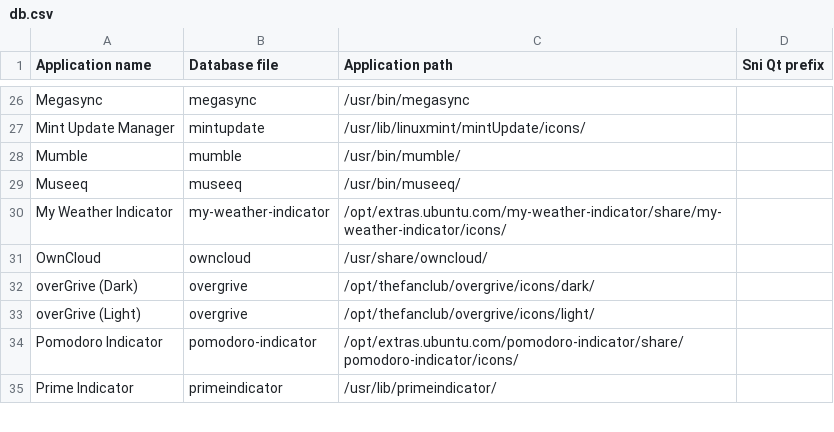
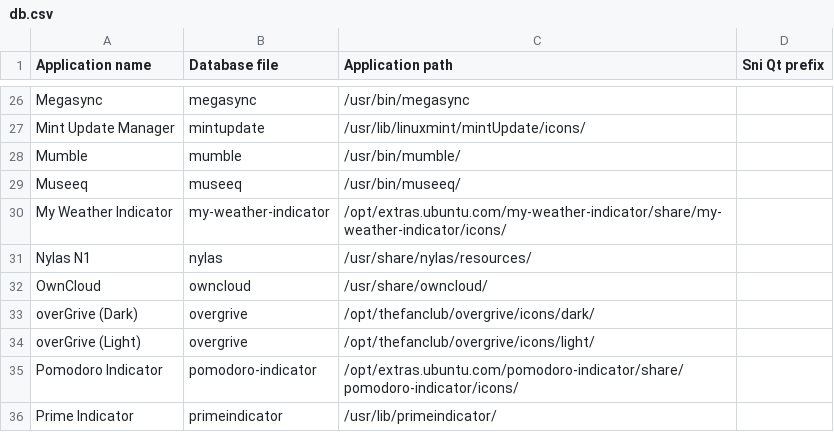
Before and after one commit to bilelmoussaoui/Hardcode-Tray, a CSV file: db.csv, drawn as a sheet; only a part is shown, gaps mark what is left out; the diff names each change by its address in the sheet, - before the commit and + after, or states it on an @@ line.

Commit message:
add nylas n1 support

```diff
--- a/db.csv
+++ b/db.csv
+row 31: Nylas N1 | nylas | /usr/share/nylas/resources/
```
Also changed, not shown: 1 other file.
